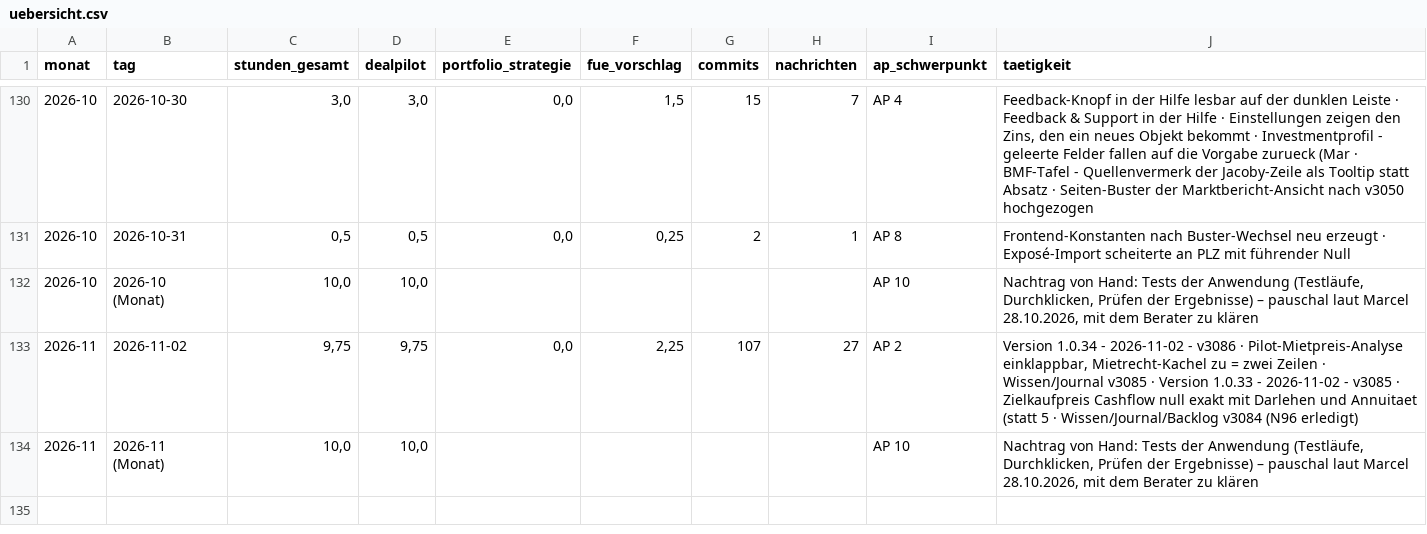
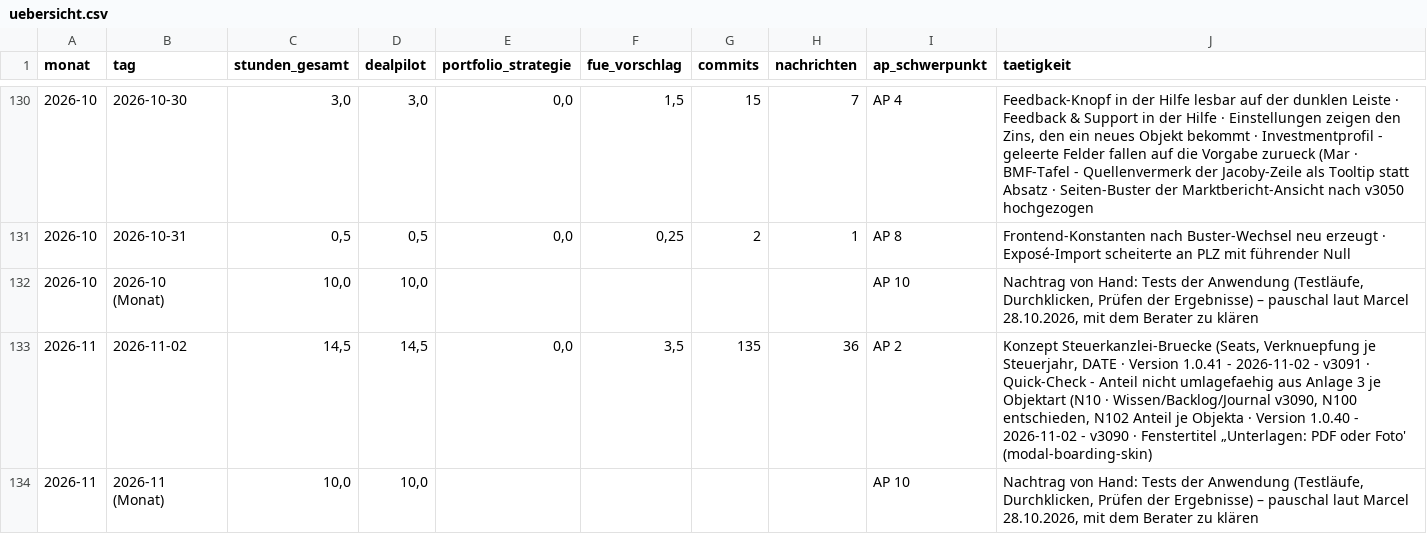
Before and after one commit to JunkerImmobilien/DealPilot, a CSV file: Forschungszulage/Stundennachweise/uebersicht.csv, drawn as a sheet; only a part is shown, gaps mark what is left out.

```diff
--- a/Forschungszulage/Stundennachweise/uebersicht.csv
+++ b/Forschungszulage/Stundennachweise/uebersicht.csv
@@ -132,3 +132,3 @@
 2026-10;2026-10 (Monat);10,0;10,0;;;;;AP 10;"Nachtrag von Hand: Tests der Anwendung (Testläufe, Durchklicken, Prüfen der Ergebnisse) – pauschal laut Marcel 28.10.2026, mit dem Berater zu klären"
-2026-11;2026-11-02;9,75;9,75;0,0;2,25;107;27;AP 2;"Version 1.0.34 - 2026-11-02 - v3086 · Pilot-Mietpreis-Analyse einklappbar, Mietrecht-Kachel zu = zwei Zeilen · Wissen/Journal v3085 · Version 1.0.33 - 2026-11-02 - v3085 · Zielkaufpreis Cashflow null exakt mit Darlehen und Annuitaet (statt 5  · Wissen/Journal/Backlog v3084 (N96 erledigt)"
+2026-11;2026-11-02;14,5;14,5;0,0;3,5;135;36;AP 2;"Konzept Steuerkanzlei-Bruecke (Seats, Verknuepfung je Steuerjahr, DATE · Version 1.0.41 - 2026-11-02 - v3091 · Quick-Check - Anteil nicht umlagefaehig aus Anlage 3 je Objektart (N10 · Wissen/Backlog/Journal v3090, N100 entschieden, N102 Anteil je Objekta · Version 1.0.40 - 2026-11-02 - v3090 · Fenstertitel „Unterlagen: PDF oder Foto' (modal-boarding-skin)"
 2026-11;2026-11 (Monat);10,0;10,0;;;;;AP 10;"Nachtrag von Hand: Tests der Anwendung (Testläufe, Durchklicken, Prüfen der Ergebnisse) – pauschal laut Marcel 28.10.2026, mit dem Berater zu klären"
```
Also changed, not shown: 4 other files.
